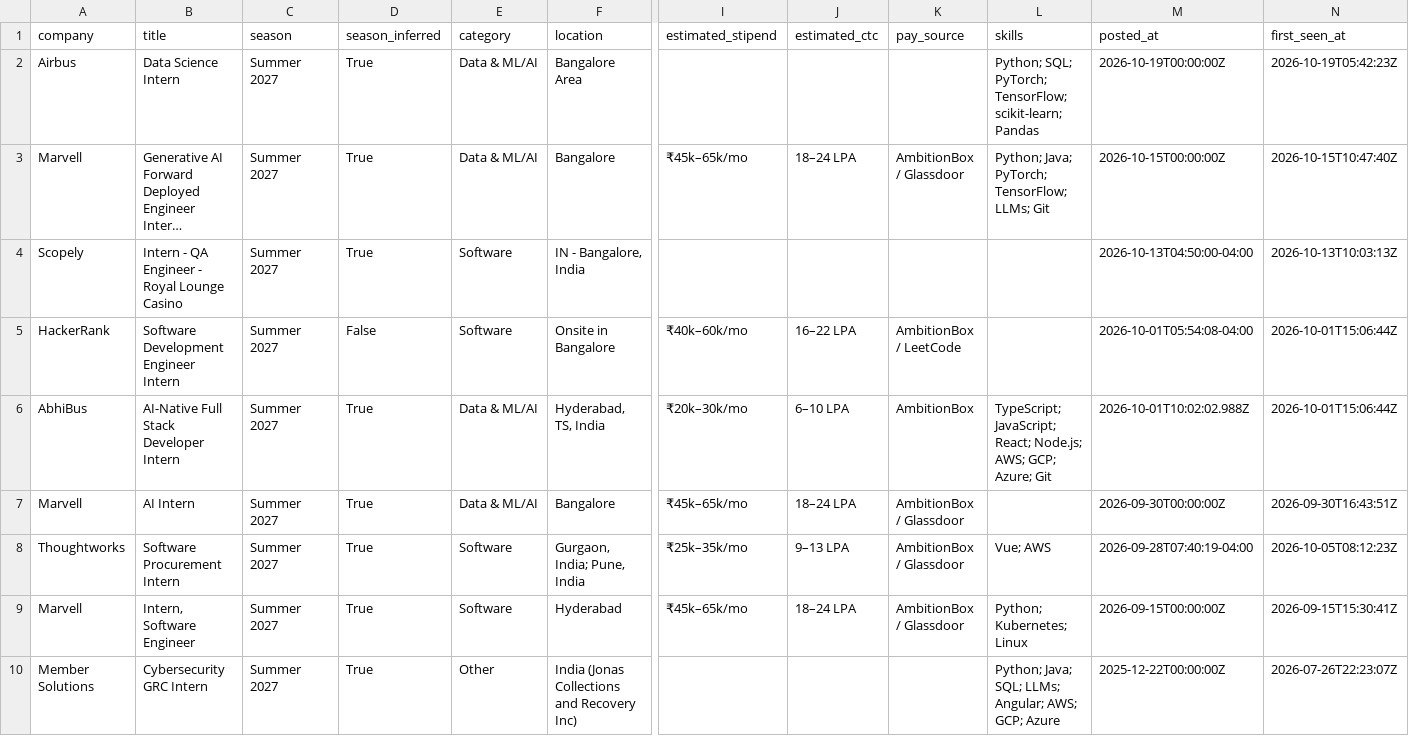
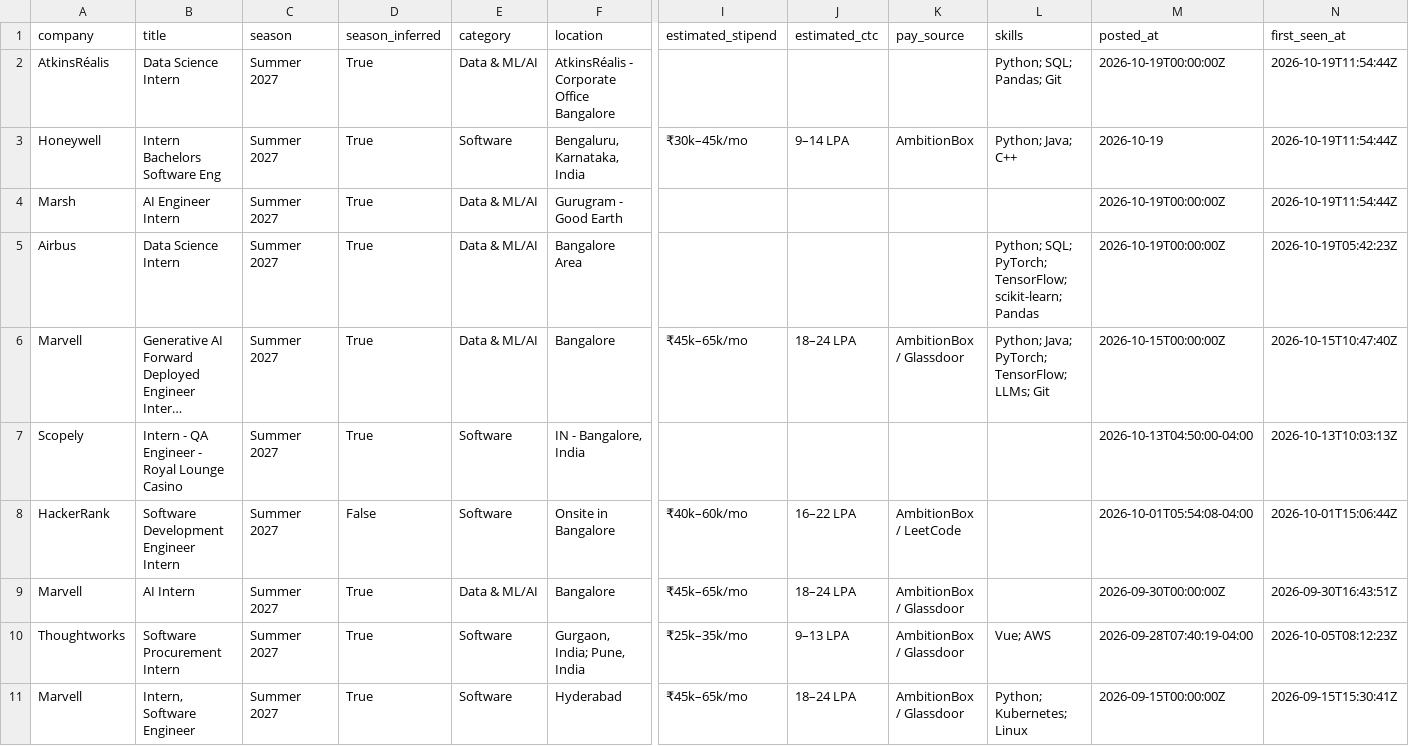
Before and after one commit to Rohan-droid7341/internship-engine-india, a CSV file: data/internships.csv, drawn as a sheet; only a part is shown, gaps mark what is left out; the shorter side is filled out with more unchanged rows; long unchanged cells end in …; removed rows and columns are numbered as before the commit, all else as after; rows hold the shown columns only; the diff names each change by its address in the sheet, - before the commit and + after, or states it on an @@ line.

Commit message:
chore: update internships (2026-10-19 11:54 UTC)

```diff
--- a/data/internships.csv
+++ b/data/internships.csv
+row 2: AtkinsRéalis | Data Science Intern | Summer 2027 | True | Data & ML/AI | AtkinsRéalis - Corporate Office Bangalore |  |  |  | Python; SQL; Pandas; Git | 2026-10-19T00:00:00Z | 2026-10-19T11:54:44Z
+row 3: Honeywell | Intern Bachelors Software Eng | Summer 2027 | True | Software | Bengaluru, Karnataka, India | ₹30k–45k/mo | 9–14 LPA | AmbitionBox | Python; Java; C++ | 2026-10-19 | 2026-10-19T11:54:44Z
+row 4: Marsh | AI Engineer Intern | Summer 2027 | True | Data & ML/AI | Gurugram - Good Earth |  |  |  |  | 2026-10-19T00:00:00Z | 2026-10-19T11:54:44Z
-row 6: AbhiBus | AI-Native Full Stack Developer Intern | Summer 2027 | True | Data & ML/AI | Hyderabad, TS, India | ₹20k–30k/mo | 6–10 LPA | AmbitionBox | TypeScript; JavaScript; React; Node.js; AWS; GCP; Azure; Git | 2026-10-01T10:02:02.988Z | 2026-10-01T15:06:44Z
```
Also changed, not shown: 15 other files.
